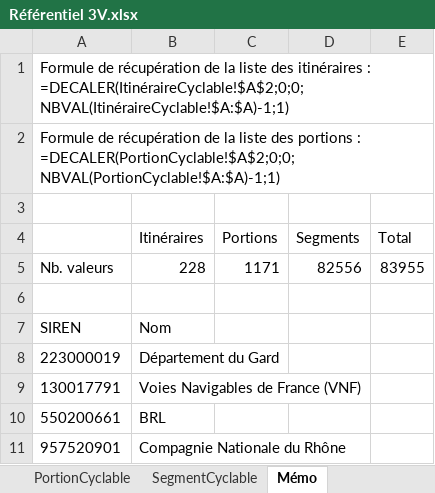
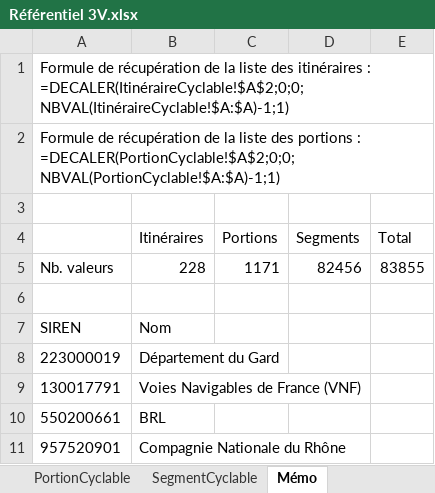
Before and after one commit to CD30-Devil/SI3P0, an Excel workbook: 3V/Données/Référentiel 3V.xlsx, sheet Mémo, drawn as a sheet; values as stored, in another font and other column widths than the file's, no borders; the diff names each change by its address in the sheet, - before the commit and + after, or states it on an @@ line.

```diff
--- a/3V/Données/Référentiel 3V.xlsx (sheet Mémo)
+++ b/3V/Données/Référentiel 3V.xlsx (sheet Mémo)
-D5 (Segments): 82556
+D5 (Segments): 82456
-E5 (Total): 83955
+E5 (Total): 83855
```
Also changed, not shown: sheet SegmentCyclable, 2 other files.
